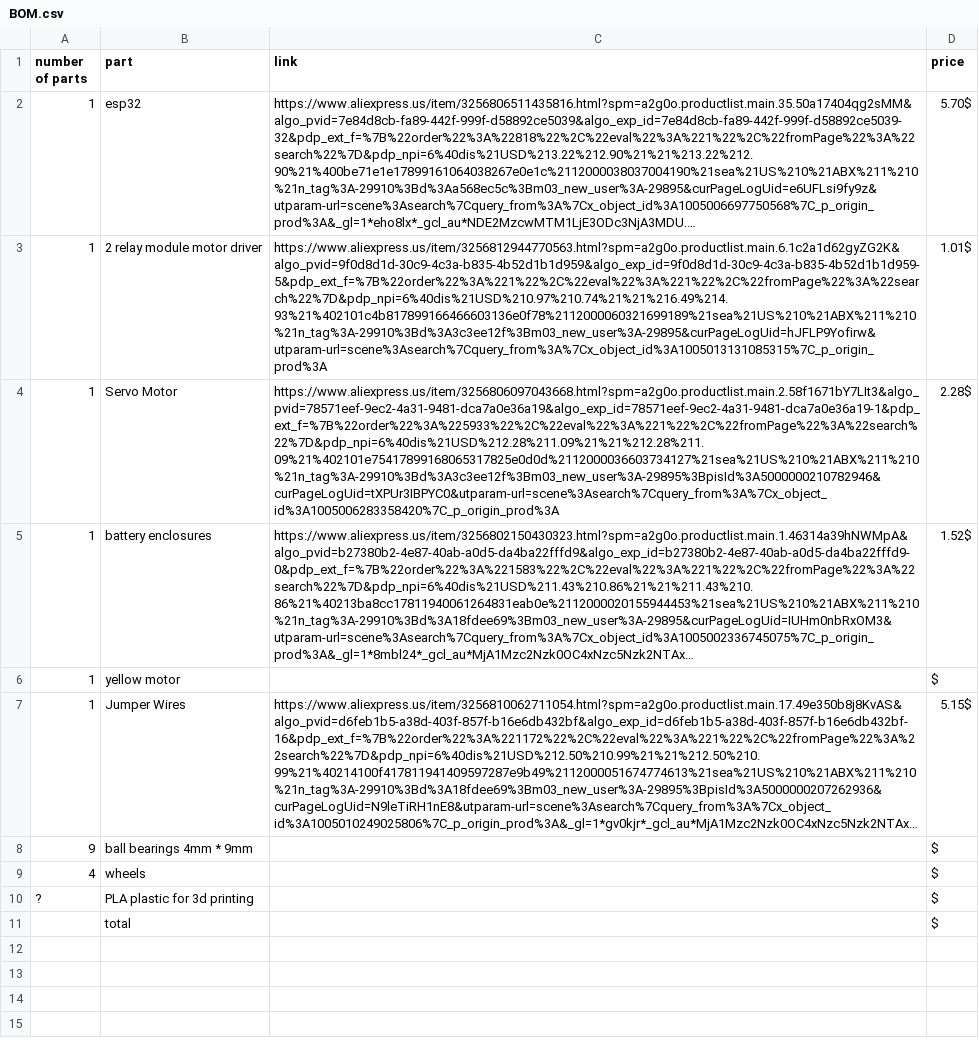
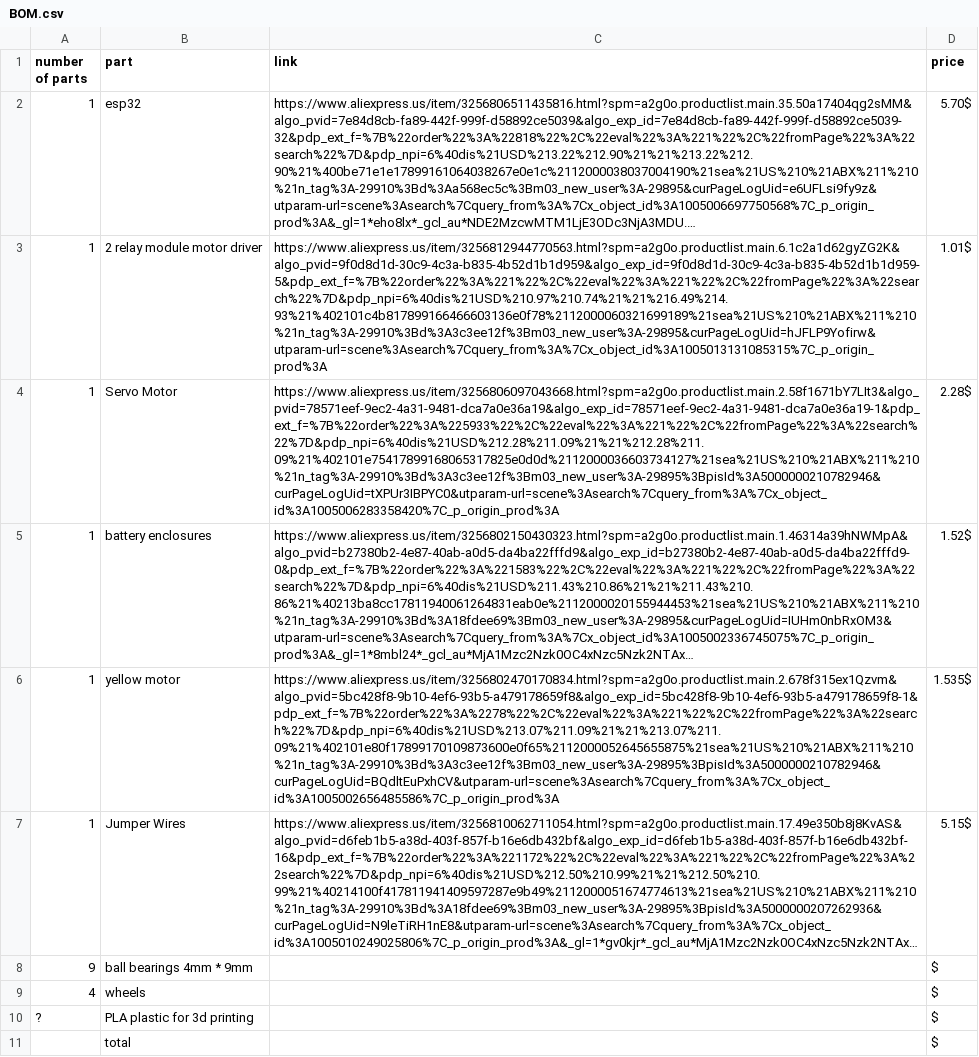
Before and after one commit to Chrif16/rc-car, a CSV file: BOM.csv, drawn as a sheet; long unchanged cells end in …; the diff names each change by its address in the sheet, - before the commit and + after, or states it on an @@ line.

Commit message:
Update BOM.csv

```diff
--- a/BOM.csv
+++ b/BOM.csv
-C6 (link): (empty)
+C6 (link): https://www.aliexpress.us/item/3256802470170834.html?spm=a2g0o.productlist.main.2.678f315ex1Qzvm&algo_pvid=5bc428f8-9b10-4ef6-93b5-a479178659f8&algo_exp_id=5bc428f8-9b10-4ef6-93b5-a479178659f8-1&pdp_ext_f=%7B%22order%22%3A%2278%22%2C%22eval%22%3A%221%22%2C%22fromPage%22%3A%22search%22%7D&pdp_npi=6%40dis%21USD%213.07%211.09%21%21%213.07%211.09%21%402101e80f17899170109873600e0f65%2112000052645655875%21sea%21US%210%21ABX%211%210%21n_tag%3A-29910%3Bd%3A3c3ee12f%3Bm03_new_user%3A-29895%3BpisId%3A5000000210782946&curPageLogUid=BQdltEuPxhCV&utparam-url=scene%3Asearch%7Cquery_from%3A%7Cx_object_id%3A1005002656485586%7C_p_origin_prod%3A
-D6 (price): $
+D6 (price): 1.535$
```
